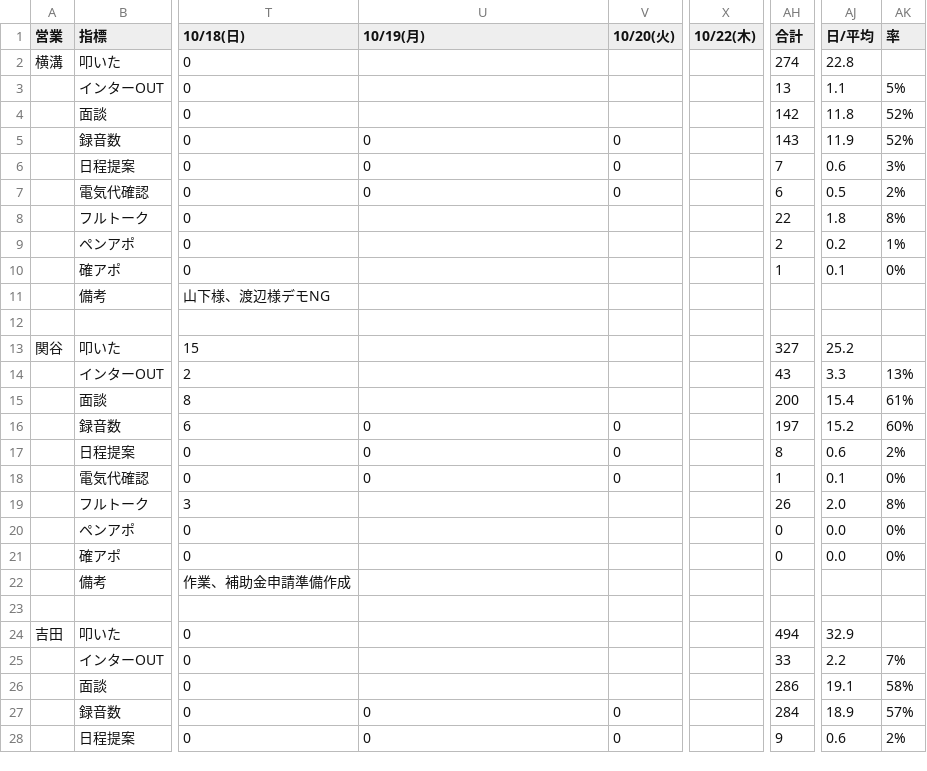
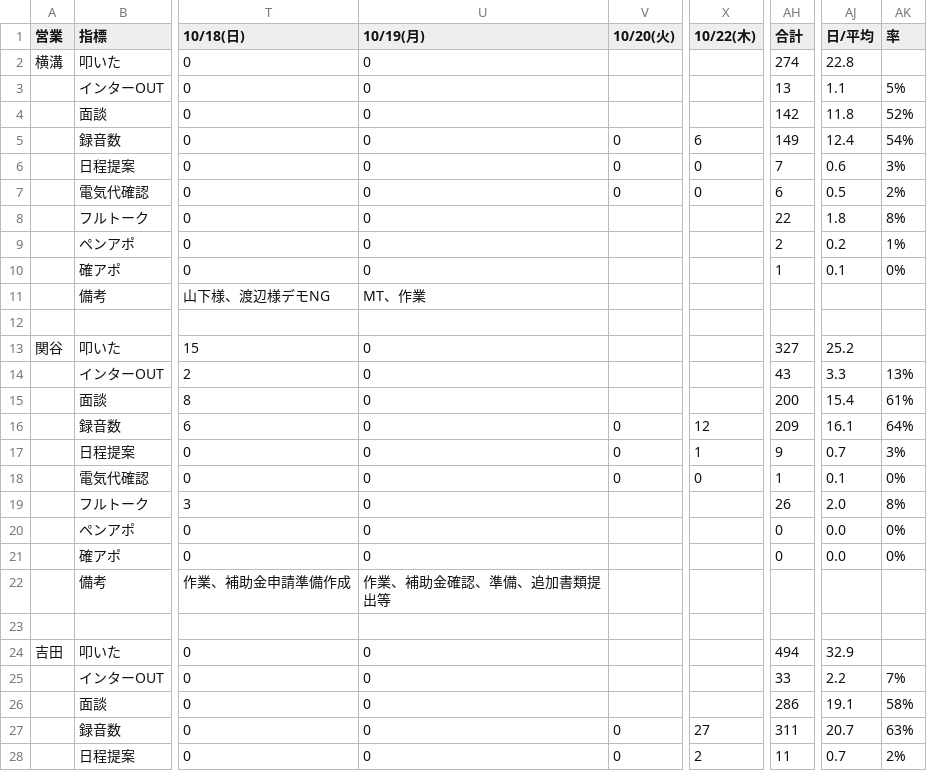
Before and after one commit to shuhei-mori/eiko-report, a CSV file: 202610_活動集計.csv, drawn as a sheet; only a part is shown, gaps mark what is left out; the diff covers the shown part only; the diff names each change by its address in the sheet, - before the commit and + after, or states it on an @@ line.

```diff
--- a/202610_活動集計.csv
+++ b/202610_活動集計.csv
-U2:U4 (10/19(月)): (empty)
+U2:U4 (10/19(月)): 0
-X5 (10/22(木)): (empty)
+X5 (10/22(木)): 6
-AH5 (合計): 143
+AH5 (合計): 149
-AJ5 (日/平均): 11.9
+AJ5 (日/平均): 12.4
-AK5 (率): 52%
+AK5 (率): 54%
-X6:X7 (10/22(木)): (empty)
+X6:X7 (10/22(木)): 0
-U8:U10 (10/19(月)): (empty)
+U8:U10 (10/19(月)): 0
-U11 (10/19(月)): (empty)
+U11 (10/19(月)): MT、作業
-U13:U15 (10/19(月)): (empty)
+U13:U15 (10/19(月)): 0
-X16 (10/22(木)): (empty)
+X16 (10/22(木)): 12
-AH16 (合計): 197
+AH16 (合計): 209
-AJ16 (日/平均): 15.2
+AJ16 (日/平均): 16.1
-AK16 (率): 60%
+AK16 (率): 64%
-X17 (10/22(木)): (empty)
+X17 (10/22(木)): 1
-AH17 (合計): 8
+AH17 (合計): 9
-AJ17 (日/平均): 0.6
+AJ17 (日/平均): 0.7
-AK17 (率): 2%
+AK17 (率): 3%
-X18 (10/22(木)): (empty)
+X18 (10/22(木)): 0
-U19:U21 (10/19(月)): (empty)
+U19:U21 (10/19(月)): 0
-U22 (10/19(月)): (empty)
+U22 (10/19(月)): 作業、補助金確認、準備、追加書類提出等
-U24:U26 (10/19(月)): (empty)
+U24:U26 (10/19(月)): 0
-X27 (10/22(木)): (empty)
+X27 (10/22(木)): 27
-AH27 (合計): 284
+AH27 (合計): 311
-AJ27 (日/平均): 18.9
+AJ27 (日/平均): 20.7
-AK27 (率): 57%
+AK27 (率): 63%
-X28 (10/22(木)): (empty)
+X28 (10/22(木)): 2
-AH28 (合計): 9
+AH28 (合計): 11
-AJ28 (日/平均): 0.6
+AJ28 (日/平均): 0.7
```
Also changed, not shown: 41 edited cells elsewhere in this file, 202610_活動集計_逆.csv, katsudou.csv, 13 other files.
